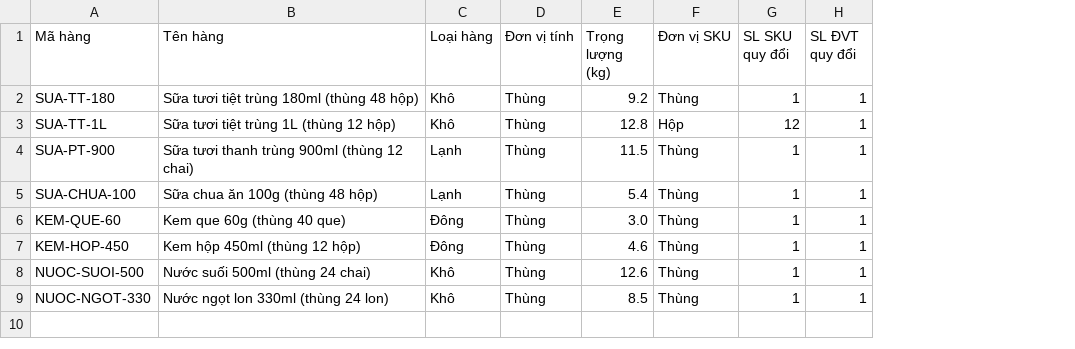
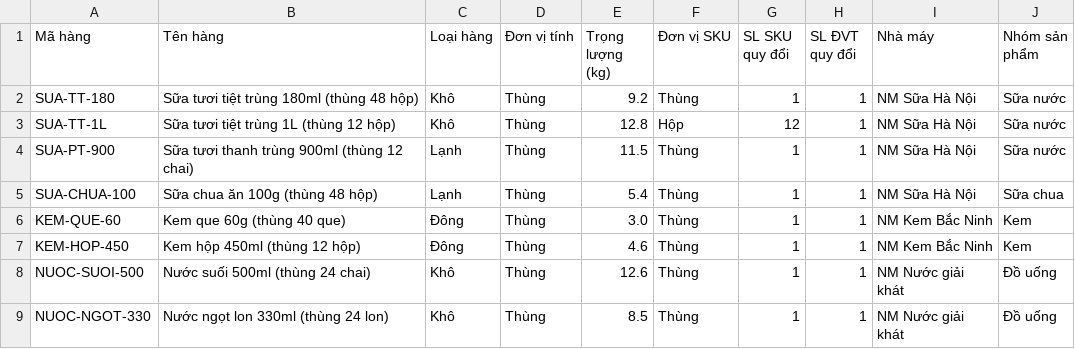
Before and after one commit to khoacmd/GOLDENAGE_TMS, a CSV file: docs/samples/3-mat-hang.csv, drawn as a sheet; the diff names each change by its address in the sheet, - before the commit and + after, or states it on an @@ line.

```diff
--- a/docs/samples/3-mat-hang.csv
+++ b/docs/samples/3-mat-hang.csv
+column I (Nhà máy), rows 2-9: NM Sữa Hà Nội | NM Sữa Hà Nội | NM Sữa Hà Nội | NM Sữa Hà Nội | NM Kem Bắc Ninh | NM Kem Bắc Ninh | NM Nước giải khát | NM Nước giải khát
+column J (Nhóm sản phẩm), rows 2-9: Sữa nước | Sữa nước | Sữa nước | Sữa chua | Kem | Kem | Đồ uống | Đồ uống
```
Also changed, not shown: 21 other files.
